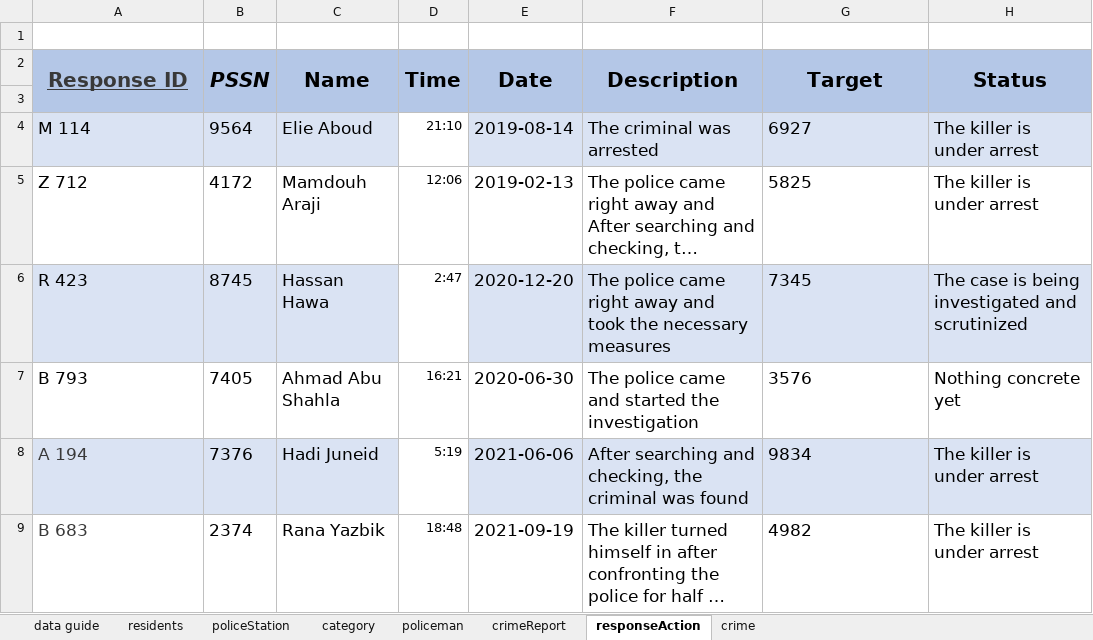
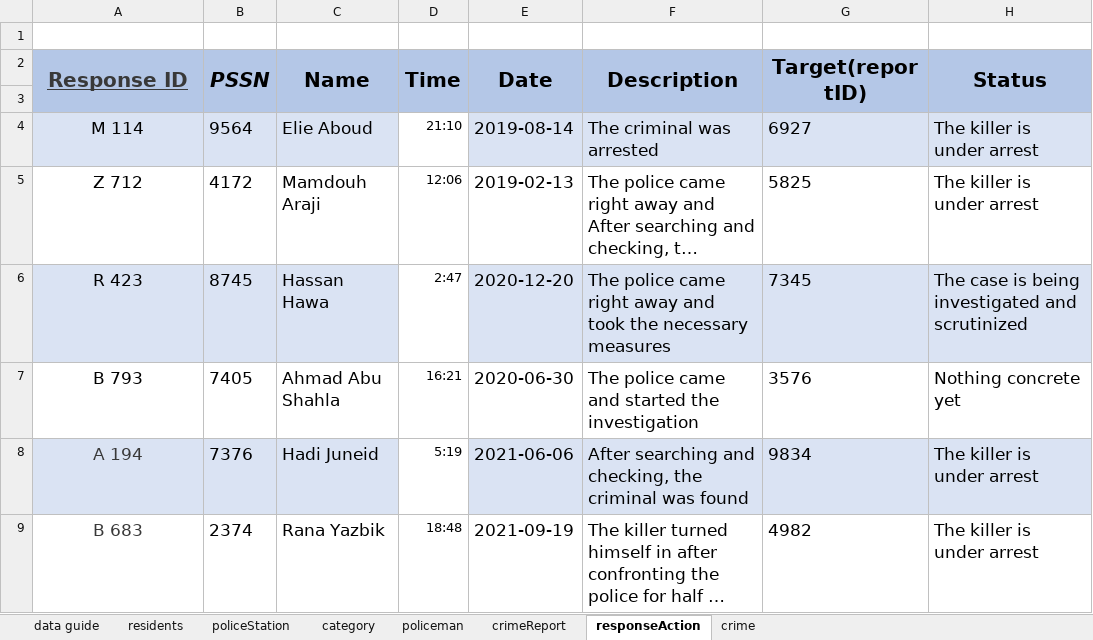
Before and after one commit to amr-hammoud/crime-reporting-system, an Excel workbook: Data.xlsx, sheet responseAction, drawn as a sheet; long unchanged cells end in …; values as stored, in another font and other column widths than the file's, no borders; the diff names each change by its address in the sheet, - before the commit and + after, or states it on an @@ line.

```diff
--- a/Data.xlsx (sheet responseAction)
+++ b/Data.xlsx (sheet responseAction)
-G2: Target
+G2: Target(reportID)
-A4:A9 alignment: left
+A4:A9 alignment: center
```
Also changed, not shown: sheet data guide, 1 other file.
